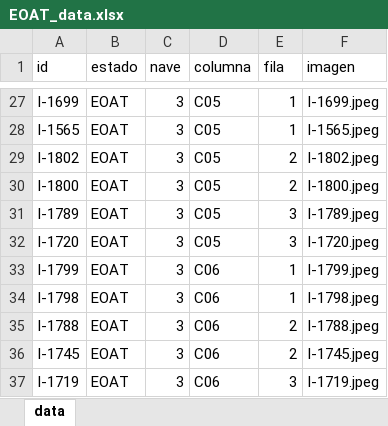
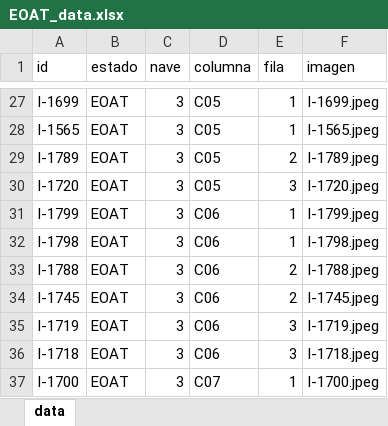
Before and after one commit to ProcesosCazel/Inventario, an Excel workbook: data/EOAT_data.xlsx, sheet data, drawn as a sheet; only a part is shown, gaps mark what is left out; the shorter side is filled out with more unchanged rows; values as stored, in another font and other column widths than the file's, no borders; removed rows and columns are numbered as before the commit, all else as after; the diff names each change by its address in the sheet, - before the commit and + after, or states it on an @@ line.

```diff
--- a/data/EOAT_data.xlsx (sheet data)
+++ b/data/EOAT_data.xlsx (sheet data)
-row 29: I-1802 | EOAT | 3 | C05 | 2 | I-1802.jpeg
-row 30: I-1800 | EOAT | 3 | C05 | 2 | I-1800.jpeg
-E29 (fila): 3
+E29 (fila): 2
```
Also changed, not shown: 2 other files.
